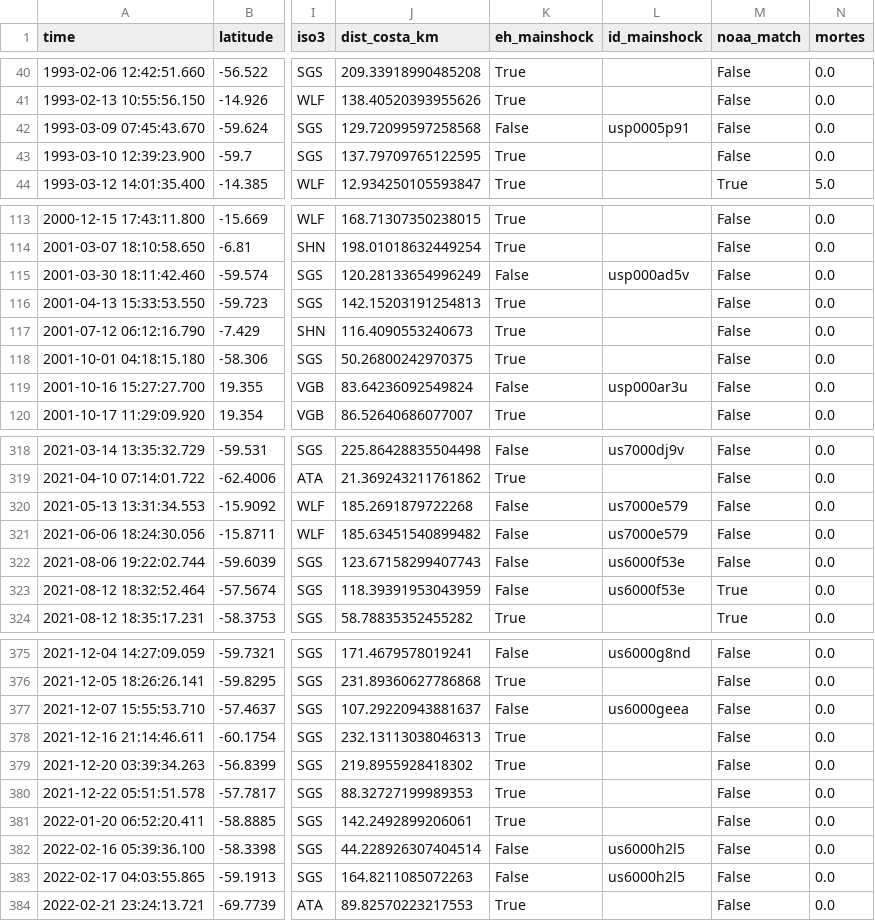
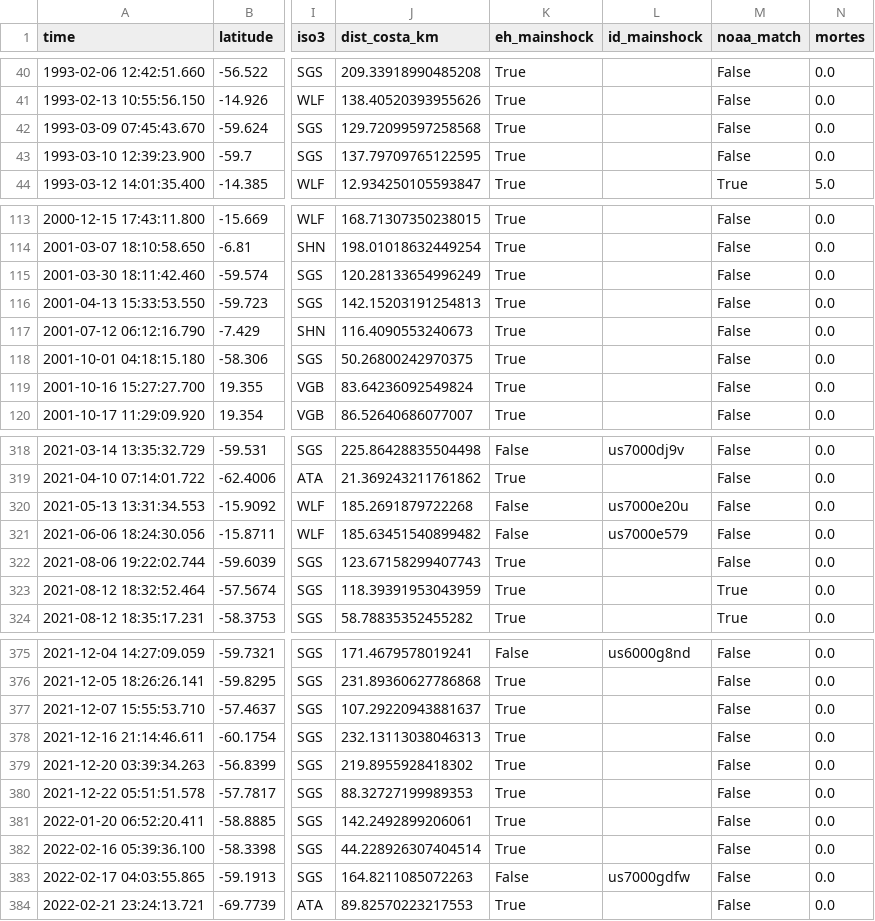
Before and after one commit to EnzoSottoRib/projeto_sismos, a CSV file: saida/events_sem_covariaveis.csv, drawn as a sheet; only a part is shown, gaps mark what is left out; the diff covers the shown part only; the diff names each change by its address in the sheet, - before the commit and + after, or states it on an @@ line.

```diff
--- a/saida/events_sem_covariaveis.csv
+++ b/saida/events_sem_covariaveis.csv
-K42 (eh_mainshock): False
+K42 (eh_mainshock): True
-L42 (id_mainshock): usp0005p91
+L42 (id_mainshock): (empty)
-K115 (eh_mainshock): False
+K115 (eh_mainshock): True
-L115 (id_mainshock): usp000ad5v
+L115 (id_mainshock): (empty)
-K119 (eh_mainshock): False
+K119 (eh_mainshock): True
-L119 (id_mainshock): usp000ar3u
+L119 (id_mainshock): (empty)
-L320 (id_mainshock): us7000e579
+L320 (id_mainshock): us7000e20u
-K322:K323 (eh_mainshock): False
+K322:K323 (eh_mainshock): True
-L322:L323 (id_mainshock): us6000f53e
+L322:L323 (id_mainshock): (empty)
-K377 (eh_mainshock): False
+K377 (eh_mainshock): True
-L377 (id_mainshock): us6000geea
+L377 (id_mainshock): (empty)
-K382 (eh_mainshock): False
+K382 (eh_mainshock): True
-L382 (id_mainshock): us6000h2l5
+L382 (id_mainshock): (empty)
-L383 (id_mainshock): us6000h2l5
+L383 (id_mainshock): us7000gdfw
```
Also changed, not shown: 42 edited cells elsewhere in this file, saida/countries.csv, saida/countries_cluster.csv, 4 other files.
